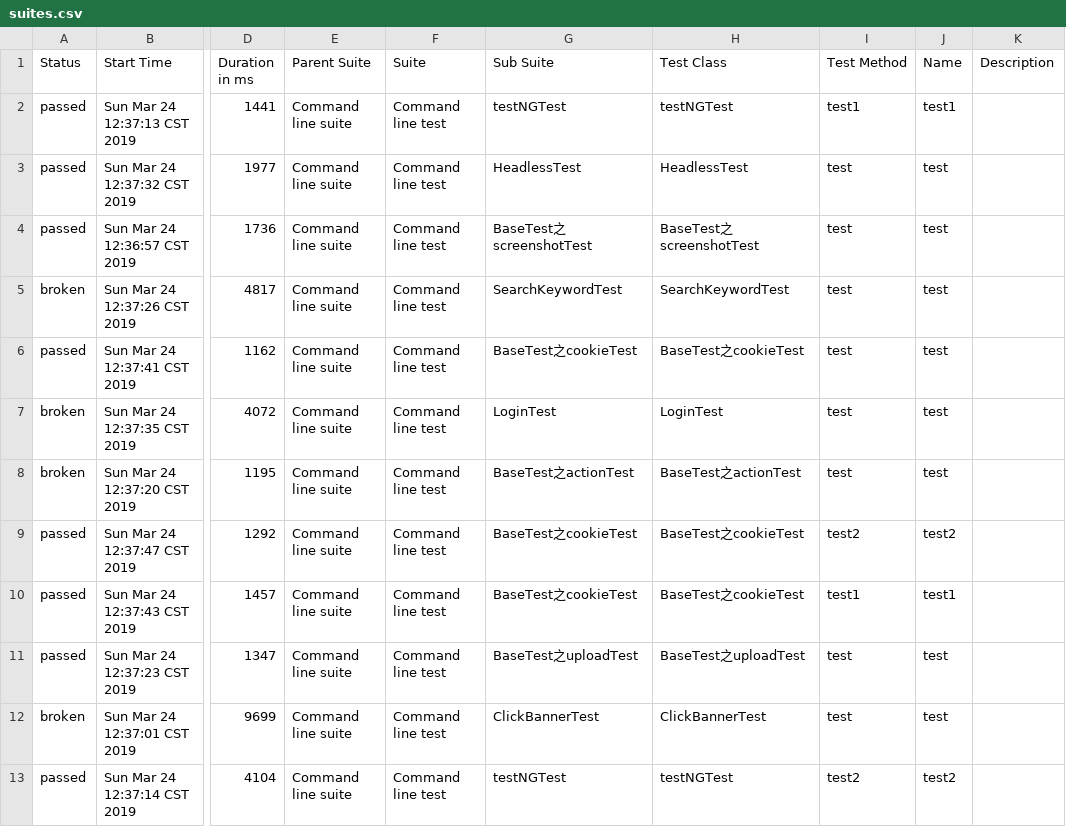
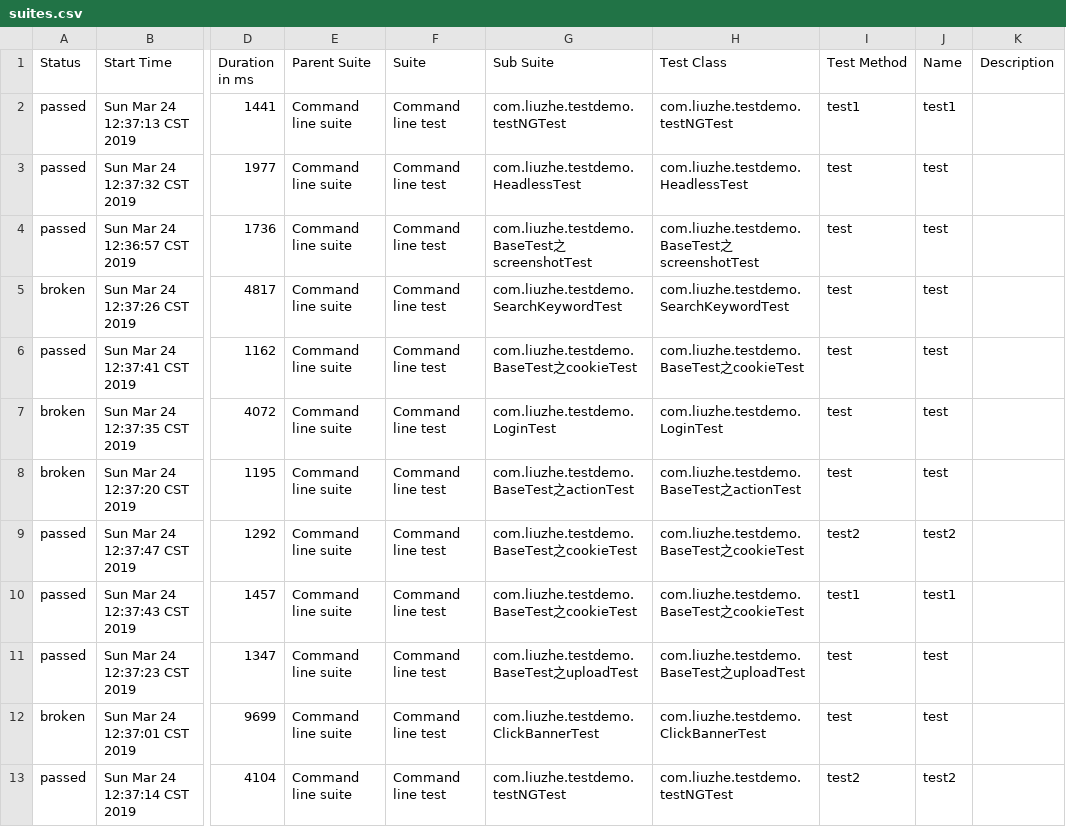
Before and after one commit to yiyisf/seleniumDemo, a CSV file: allure-report/data/suites.csv, drawn as a sheet; only a part is shown, gaps mark what is left out; the diff names each change by its address in the sheet, - before the commit and + after, or states it on an @@ line.

```diff
--- a/allure-report/data/suites.csv
+++ b/allure-report/data/suites.csv
-G2 (Sub Suite): testNGTest
+G2 (Sub Suite): com.liuzhe.testdemo.testNGTest
-H2 (Test Class): testNGTest
+H2 (Test Class): com.liuzhe.testdemo.testNGTest
-G3 (Sub Suite): HeadlessTest
+G3 (Sub Suite): com.liuzhe.testdemo.HeadlessTest
-H3 (Test Class): HeadlessTest
+H3 (Test Class): com.liuzhe.testdemo.HeadlessTest
-G4 (Sub Suite): BaseTest之screenshotTest
+G4 (Sub Suite): com.liuzhe.testdemo.BaseTest之screenshotTest
-H4 (Test Class): BaseTest之screenshotTest
+H4 (Test Class): com.liuzhe.testdemo.BaseTest之screenshotTest
-G5 (Sub Suite): SearchKeywordTest
+G5 (Sub Suite): com.liuzhe.testdemo.SearchKeywordTest
-H5 (Test Class): SearchKeywordTest
+H5 (Test Class): com.liuzhe.testdemo.SearchKeywordTest
-G6 (Sub Suite): BaseTest之cookieTest
+G6 (Sub Suite): com.liuzhe.testdemo.BaseTest之cookieTest
-H6 (Test Class): BaseTest之cookieTest
+H6 (Test Class): com.liuzhe.testdemo.BaseTest之cookieTest
-G7 (Sub Suite): LoginTest
+G7 (Sub Suite): com.liuzhe.testdemo.LoginTest
-H7 (Test Class): LoginTest
+H7 (Test Class): com.liuzhe.testdemo.LoginTest
-G8 (Sub Suite): BaseTest之actionTest
+G8 (Sub Suite): com.liuzhe.testdemo.BaseTest之actionTest
-H8 (Test Class): BaseTest之actionTest
+H8 (Test Class): com.liuzhe.testdemo.BaseTest之actionTest
-G9:G10 (Sub Suite): BaseTest之cookieTest
+G9:G10 (Sub Suite): com.liuzhe.testdemo.BaseTest之cookieTest
-H9:H10 (Test Class): BaseTest之cookieTest
+H9:H10 (Test Class): com.liuzhe.testdemo.BaseTest之cookieTest
-G11 (Sub Suite): BaseTest之uploadTest
+G11 (Sub Suite): com.liuzhe.testdemo.BaseTest之uploadTest
-H11 (Test Class): BaseTest之uploadTest
+H11 (Test Class): com.liuzhe.testdemo.BaseTest之uploadTest
-G12 (Sub Suite): ClickBannerTest
+G12 (Sub Suite): com.liuzhe.testdemo.ClickBannerTest
-H12 (Test Class): ClickBannerTest
+H12 (Test Class): com.liuzhe.testdemo.ClickBannerTest
-G13 (Sub Suite): testNGTest
+G13 (Sub Suite): com.liuzhe.testdemo.testNGTest
-H13 (Test Class): testNGTest
+H13 (Test Class): com.liuzhe.testdemo.testNGTest
```
Also changed, not shown: 14 other files.
